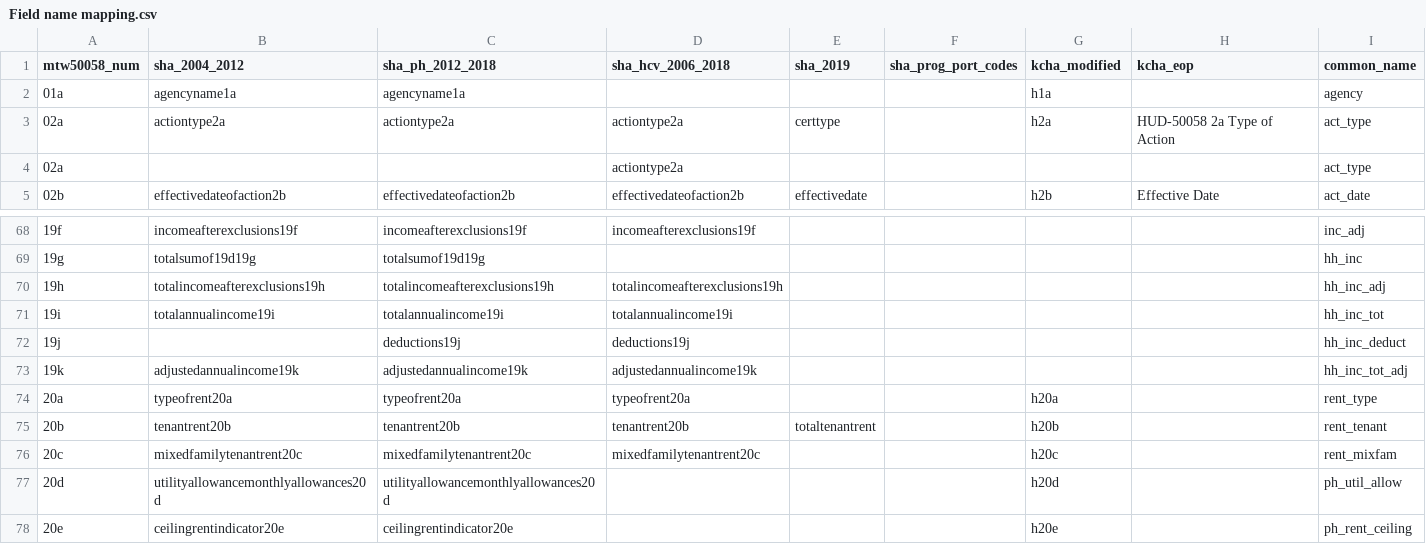
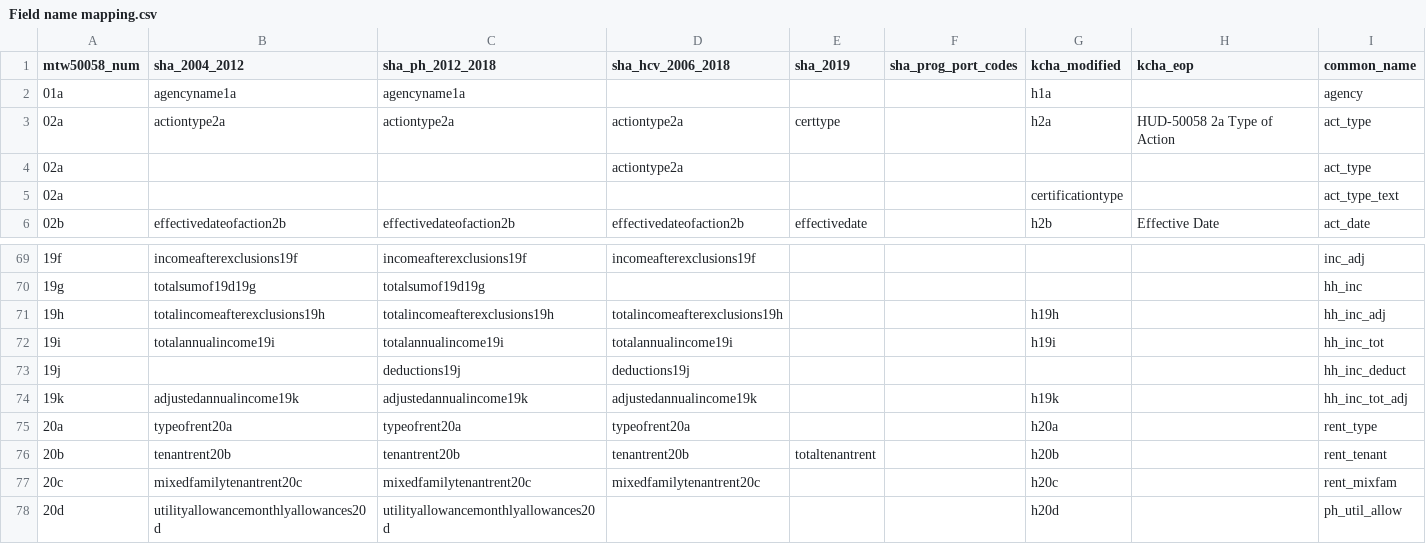
Before and after one commit to PHSKC-APDE/Housing, a CSV file: processing/Field name mapping.csv, drawn as a sheet; only a part is shown, gaps mark what is left out; the shorter side is filled out with more unchanged rows.

Commit message:
Finished updating raw KCHA loads

```diff
--- a/processing/Field name mapping.csv
+++ b/processing/Field name mapping.csv
@@ -4,2 +4,3 @@ mtw50058_num,sha_2004_2012,sha_ph_2012_2018,sha_hcv_2006_2018,sha_2019,sha_prog_
 02a,,,actiontype2a,,,,,act_type
+02a,,,,,,certificationtype,,act_type_text
 02b,effectivedateofaction2b,effectivedateofaction2b,effectivedateofaction2b,effectivedate,,h2b,Effective Date,act_date
@@ -69,6 +70,6 @@ mtw50058_num,sha_2004_2012,sha_ph_2012_2018,sha_hcv_2006_2018,sha_2019,sha_prog_
 19g,totalsumof19d19g,totalsumof19d19g,,,,,,hh_inc
-19h,totalincomeafterexclusions19h,totalincomeafterexclusions19h,totalincomeafterexclusions19h,,,,,hh_inc_adj
-19i,totalannualincome19i,totalannualincome19i,totalannualincome19i,,,,,hh_inc_tot
+19h,totalincomeafterexclusions19h,totalincomeafterexclusions19h,totalincomeafterexclusions19h,,,h19h,,hh_inc_adj
+19i,totalannualincome19i,totalannualincome19i,totalannualincome19i,,,h19i,,hh_inc_tot
 19j,,deductions19j,deductions19j,,,,,hh_inc_deduct
-19k,adjustedannualincome19k,adjustedannualincome19k,adjustedannualincome19k,,,,,hh_inc_tot_adj
+19k,adjustedannualincome19k,adjustedannualincome19k,adjustedannualincome19k,,,h19k,,hh_inc_tot_adj
 20a,typeofrent20a,typeofrent20a,typeofrent20a,,,h20a,,rent_type
```
Also changed, not shown: etl/ref/field_name_mapping.csv, 7 other files.
